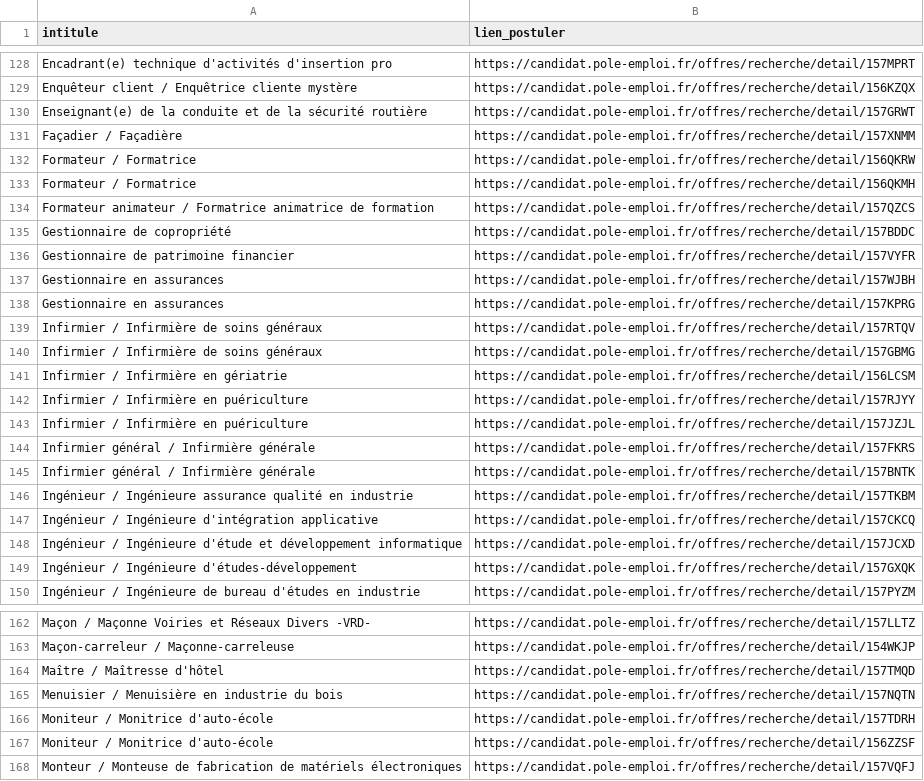
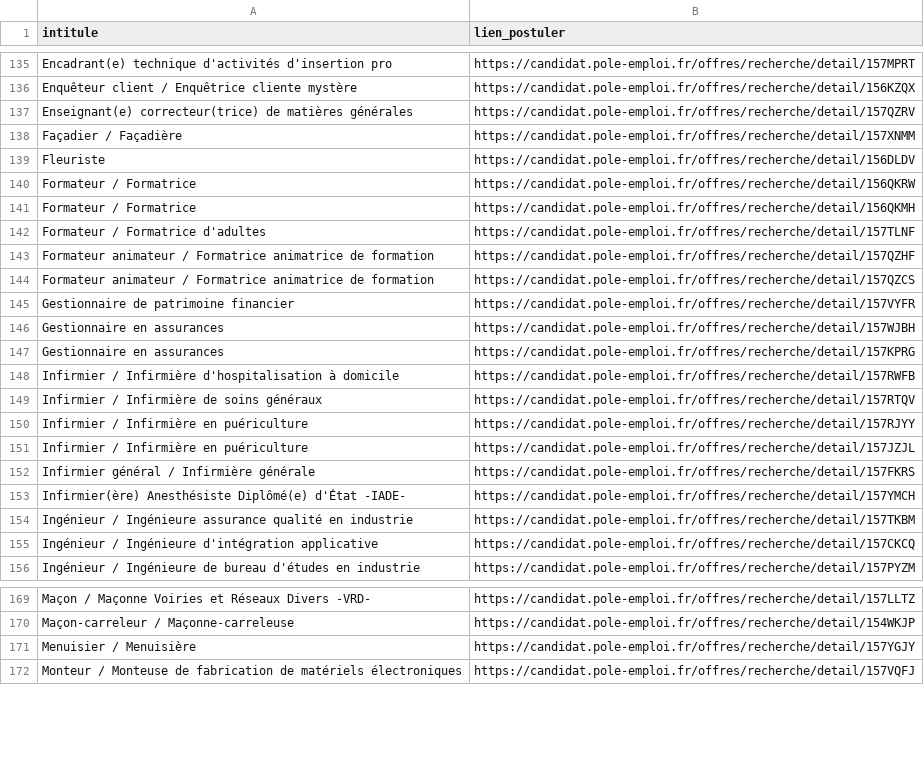
Before and after one commit to libkhadir/stats-tension-emploi-france, a CSV file: export.csv, drawn as a sheet; only a part is shown, gaps mark what is left out; the diff covers the shown part only.

Commit message:
feat: add results

```diff
--- a/export.csv
+++ b/export.csv
@@ -129,8 +136,10 @@ Encadrant(e) technique d'activités d'insertion pro,https://candidat.pole-emploi
 Enquêteur client / Enquêtrice cliente mystère,https://candidat.pole-emploi.fr/offres/recherche/detail/156KZQX
-Enseignant(e) de la conduite et de la sécurité routière,https://candidat.pole-emploi.fr/offres/recherche/detail/157GRWT
+Enseignant(e) correcteur(trice) de matières générales,https://candidat.pole-emploi.fr/offres/recherche/detail/157QZRV
 Façadier / Façadière,https://candidat.pole-emploi.fr/offres/recherche/detail/157XNMM
+Fleuriste,https://candidat.pole-emploi.fr/offres/recherche/detail/156DLDV
 Formateur / Formatrice,https://candidat.pole-emploi.fr/offres/recherche/detail/156QKRW
 Formateur / Formatrice,https://candidat.pole-emploi.fr/offres/recherche/detail/156QKMH
+Formateur / Formatrice d'adultes,https://candidat.pole-emploi.fr/offres/recherche/detail/157TLNF
+Formateur animateur / Formatrice animatrice de formation,https://candidat.pole-emploi.fr/offres/recherche/detail/157QZHF
 Formateur animateur / Formatrice animatrice de formation,https://candidat.pole-emploi.fr/offres/recherche/detail/157QZCS
-Gestionnaire de copropriété,https://candidat.pole-emploi.fr/offres/recherche/detail/157BDDC
 Gestionnaire de patrimoine financier,https://candidat.pole-emploi.fr/offres/recherche/detail/157VYFR
@@ -138,5 +147,4 @@ Gestionnaire en assurances,https://candidat.pole-emploi.fr/offres/recherche/deta
 Gestionnaire en assurances,https://candidat.pole-emploi.fr/offres/recherche/detail/157KPRG
+Infirmier / Infirmière d'hospitalisation à domicile,https://candidat.pole-emploi.fr/offres/recherche/detail/157RWFB
 Infirmier / Infirmière de soins généraux,https://candidat.pole-emploi.fr/offres/recherche/detail/157RTQV
-Infirmier / Infirmière de soins généraux,https://candidat.pole-emploi.fr/offres/recherche/detail/157GBMG
-Infirmier / Infirmière en gériatrie,https://candidat.pole-emploi.fr/offres/recherche/detail/156LCSM
 Infirmier / Infirmière en puériculture,https://candidat.pole-emploi.fr/offres/recherche/detail/157RJYY
@@ -144,7 +152,5 @@ Infirmier / Infirmière en puériculture,https://candidat.pole-emploi.fr/offres/
 Infirmier général / Infirmière générale,https://candidat.pole-emploi.fr/offres/recherche/detail/157FKRS
-Infirmier général / Infirmière générale,https://candidat.pole-emploi.fr/offres/recherche/detail/157BNTK
+Infirmier(ère) Anesthésiste Diplômé(e) d'État -IADE-,https://candidat.pole-emploi.fr/offres/recherche/detail/157YMCH
 Ingénieur / Ingénieure assurance qualité en industrie,https://candidat.pole-emploi.fr/offres/recherche/detail/157TKBM
 Ingénieur / Ingénieure d'intégration applicative,https://candidat.pole-emploi.fr/offres/recherche/detail/157CKCQ
-Ingénieur / Ingénieure d'étude et développement informatique,https://candidat.pole-emploi.fr/offres/recherche/detail/157JCXD
-Ingénieur / Ingénieure d'études-développement,https://candidat.pole-emploi.fr/offres/recherche/detail/157GXQK
 Ingénieur / Ingénieure de bureau d'études en industrie,https://candidat.pole-emploi.fr/offres/recherche/detail/157PYZM
@@ -163,6 +170,3 @@ Maçon / Maçonne Voiries et Réseaux Divers -VRD-,https://candidat.pole-emploi.
 Maçon-carreleur / Maçonne-carreleuse,https://candidat.pole-emploi.fr/offres/recherche/detail/154WKJP
-Maître / Maîtresse d'hôtel,https://candidat.pole-emploi.fr/offres/recherche/detail/157TMQD
-Menuisier / Menuisière en industrie du bois,https://candidat.pole-emploi.fr/offres/recherche/detail/157NQTN
-Moniteur / Monitrice d'auto-école,https://candidat.pole-emploi.fr/offres/recherche/detail/157TDRH
-Moniteur / Monitrice d'auto-école,https://candidat.pole-emploi.fr/offres/recherche/detail/156ZZSF
+Menuisier / Menuisière,https://candidat.pole-emploi.fr/offres/recherche/detail/157YGJY
 Monteur / Monteuse de fabrication de matériels électroniques,https://candidat.pole-emploi.fr/offres/recherche/detail/157VQFJ
```
Also changed, not shown: 30 added rows, 25 removed rows and 4 edited cells elsewhere in this file.
